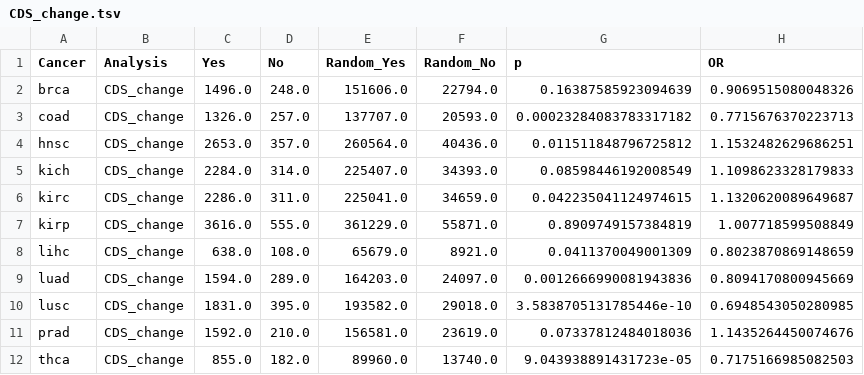
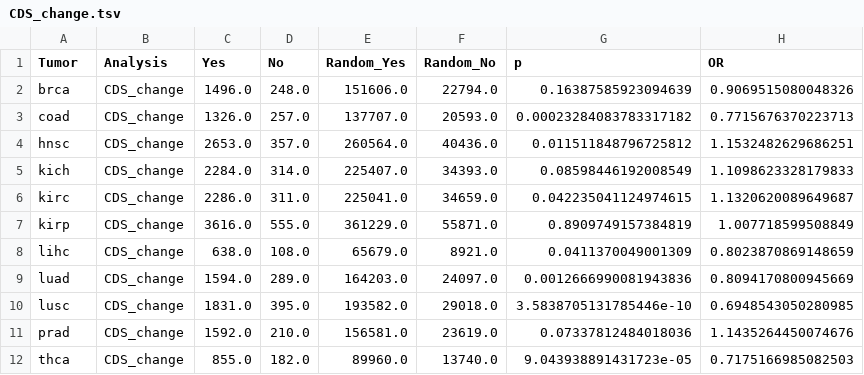
Before and after one commit to hclimente/smartas, a TSV file: data/switches/CDS_change.tsv, drawn as a sheet.

```diff
--- a/data/switches/CDS_change.tsv
+++ b/data/switches/CDS_change.tsv
@@ -1,2 +1,2 @@
-Cancer	Analysis	Yes	No	Random_Yes	Random_No	p	OR
+Tumor	Analysis	Yes	No	Random_Yes	Random_No	p	OR
 brca	CDS_change	1496.0	248.0	151606.0	22794.0	0.16387585923094639	0.9069515080048326
```
Also changed, not shown: data/intogen_cancer_drivers-2014.12b/Mutational_drivers_per_tumor_type.tsv, data/switches/CDS_study.tsv, 22 other files.
